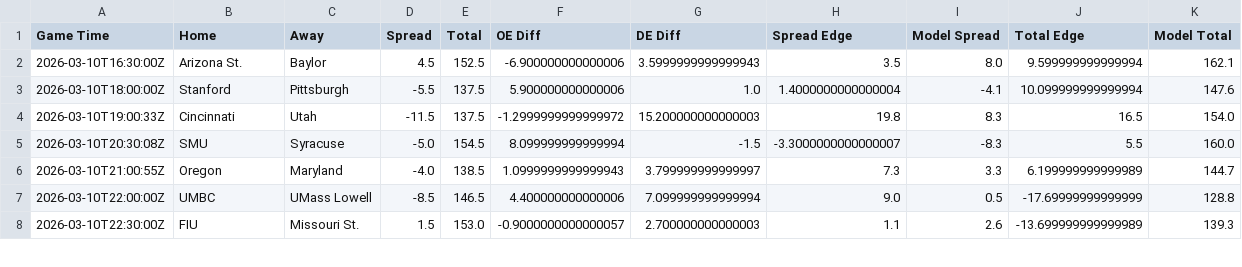
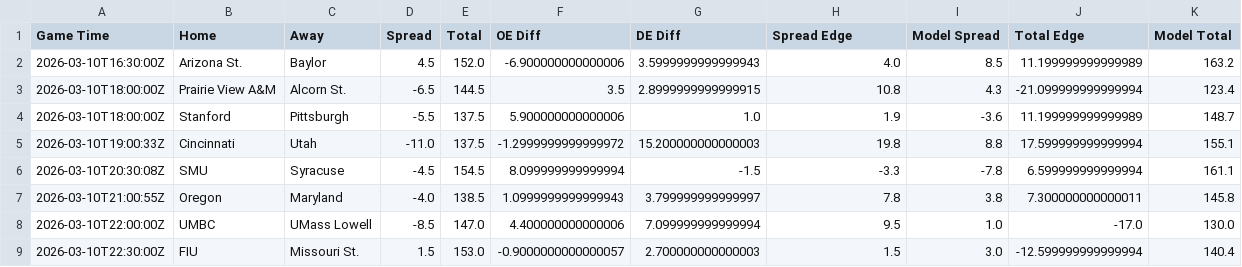
Before and after one commit to reedhale15-gif/cbb_model_v4, a CSV file: data/engine.csv, drawn as a sheet; only a part is shown; the diff covers the shown part only.

Commit message:
Daily model update

```diff
--- a/data/engine.csv
+++ b/data/engine.csv
@@ -1,8 +1,9 @@
 Game Time,Home,Away,Spread,Total,OE Diff,DE Diff,Spread Edge,Model Spread,Total Edge,Model Total
-2026-03-10T16:30:00Z,Arizona St.,Baylor,4.5,152.5,-6.900000000000006,3.5999999999999943,3.5,8.0,9.599999999999994,162.1
-2026-03-10T18:00:00Z,Stanford,Pittsburgh,-5.5,137.5,5.900000000000006,1.0,1.4000000000000004,-4.1,10.099999999999994,147.6
-2026-03-10T19:00:33Z,Cincinnati,Utah,-11.5,137.5,-1.2999999999999972,15.200000000000003,19.8,8.3,16.5,154.0
-2026-03-10T20:30:08Z,SMU,Syracuse,-5.0,154.5,8.099999999999994,-1.5,-3.3000000000000007,-8.3,5.5,160.0
-2026-03-10T21:00:55Z,Oregon,Maryland,-4.0,138.5,1.0999999999999943,3.799999999999997,7.3,3.3,6.199999999999989,144.7
-2026-03-10T22:00:00Z,UMBC,UMass Lowell,-8.5,146.5,4.400000000000006,7.099999999999994,9.0,0.5,-17.69999999999999,128.8
-2026-03-10T22:30:00Z,FIU,Missouri St.,1.5,153.0,-0.9000000000000057,2.700000000000003,1.1,2.6,-13.699999999999989,139.3
+2026-03-10T16:30:00Z,Arizona St.,Baylor,4.5,152.0,-6.900000000000006,3.5999999999999943,4.0,8.5,11.199999999999989,163.2
+2026-03-10T18:00:00Z,Prairie View A&M,Alcorn St.,-6.5,144.5,3.5,2.8999999999999915,10.8,4.3,-21.099999999999994,123.4
+2026-03-10T18:00:00Z,Stanford,Pittsburgh,-5.5,137.5,5.900000000000006,1.0,1.9,-3.6,11.199999999999989,148.7
+2026-03-10T19:00:33Z,Cincinnati,Utah,-11.0,137.5,-1.2999999999999972,15.200000000000003,19.8,8.8,17.599999999999994,155.1
+2026-03-10T20:30:08Z,SMU,Syracuse,-4.5,154.5,8.099999999999994,-1.5,-3.3,-7.8,6.599999999999994,161.1
+2026-03-10T21:00:55Z,Oregon,Maryland,-4.0,138.5,1.0999999999999943,3.799999999999997,7.8,3.8,7.300000000000011,145.8
+2026-03-10T22:00:00Z,UMBC,UMass Lowell,-8.5,147.0,4.400000000000006,7.099999999999994,9.5,1.0,-17.0,130.0
+2026-03-10T22:30:00Z,FIU,Missouri St.,1.5,153.0,-0.9000000000000057,2.700000000000003,1.5,3.0,-12.599999999999994,140.4
```
Also changed, not shown: 3 added rows and 53 edited cells elsewhere in this file, data/bart_schedule_clean.csv, data/efficiency_table.csv, 3 other files.
